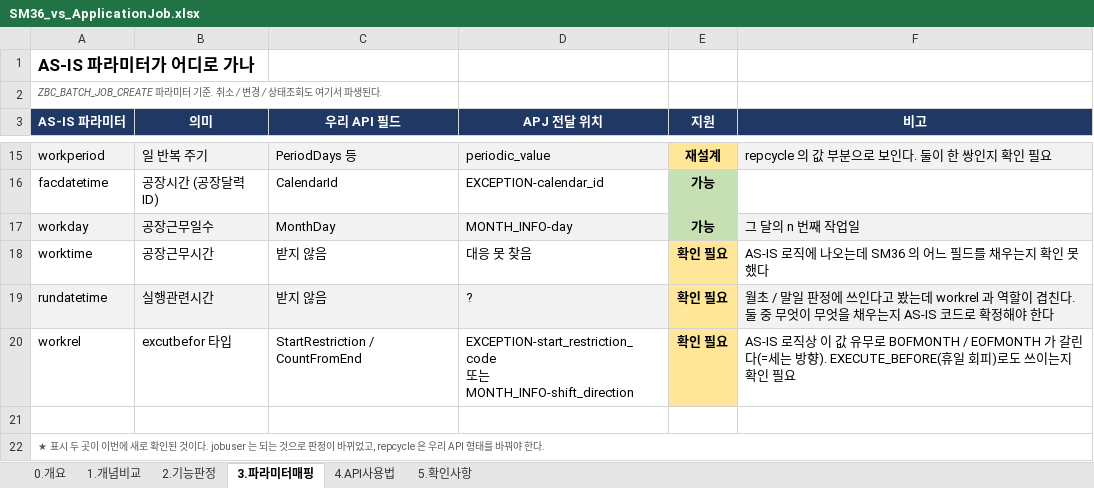
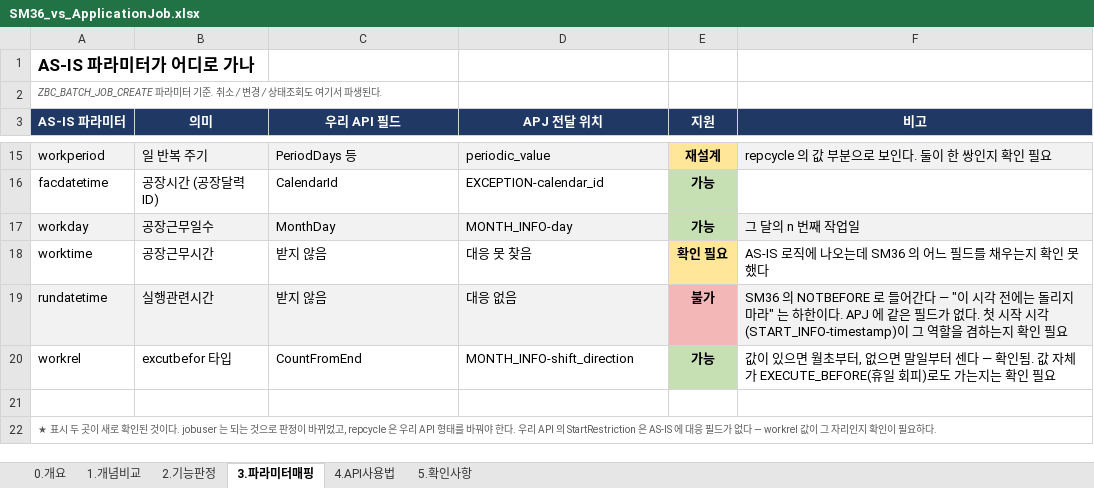
Before and after one commit to i0099222-cmd/ai, an Excel workbook: abap/zbc_job/SM36_vs_ApplicationJob.xlsx, sheet 3.파라미터매핑, drawn as a sheet; only a part is shown, gaps mark what is left out; values as stored, in another font and other column widths than the file's, no borders; ↵ is a line break in a cell; the diff names each change by its address in the sheet, - before the commit and + after, or states it on an @@ line.

```diff
--- a/abap/zbc_job/SM36_vs_ApplicationJob.xlsx (sheet 3.파라미터매핑)
+++ b/abap/zbc_job/SM36_vs_ApplicationJob.xlsx (sheet 3.파라미터매핑)
-D19 (APJ 전달 위치): ?
+D19 (APJ 전달 위치): 대응 없음
-E19 (지원): 확인 필요
+E19 (지원): 불가
-E19 fill: #FFE699
+E19 fill: #F4B7B7
-F19 (비고): 월초 / 말일 판정에 쓰인다고 봤는데 workrel 과 역할이 겹친다. 둘 중 무엇이 무엇을 채우는지 AS-IS 코드로 확정해야 한다
+F19 (비고): SM36 의 NOTBEFORE 로 들어간다 — "이 시각 전에는 돌리지 마라" 는 하한이다. APJ 에 같은 필드가 없다. 첫 시작 시각(START_INFO-timestamp)이 그 역할을 겸하는지 확인 필요
-C20 (우리 API 필드): StartRestriction / CountFromEnd
+C20 (우리 API 필드): CountFromEnd
-D20 (APJ 전달 위치): EXCEPTION-start_restriction_code ↵ 또는 MONTH_INFO-shift_direction
+D20 (APJ 전달 위치): MONTH_INFO-shift_direction
-E20 (지원): 확인 필요
+E20 (지원): 가능
-E20 fill: #FFE699
+E20 fill: #C6E0B4
-F20 (비고): AS-IS 로직상 이 값 유무로 BOFMONTH / EOFMONTH 가 갈린다(=세는 방향). EXECUTE_BEFORE(휴일 회피)로도 쓰이는지 확인…
+F20 (비고): 값이 있으면 월초부터, 없으면 말일부터 센다 — 확인됨. 값 자체가 EXECUTE_BEFORE(휴일 회피)로도 가는지는 확인…
-A22 (AS-IS 파라미터): …곳이 이번에 새로 확인된 것이다. jobuser 는 되는 것으로 판정이 바뀌었고, repcycle 은 우리 API 형태를 바꿔야 한다.
+A22 (AS-IS 파라미터): …곳이 새로 확인된 것이다. jobuser 는 되는 것으로 판정이 바뀌었고, repcycle 은 우리 API 형태를 바꿔야 한다. 우리 API 의 StartRestriction 은 AS-IS 에 대응 필드가 없다 — workrel 값이 그 자리인지 확인이 필요하다.
```
Also changed, not shown: sheet 2.기능판정, sheet 5.확인사항, sheet 0.개요.
